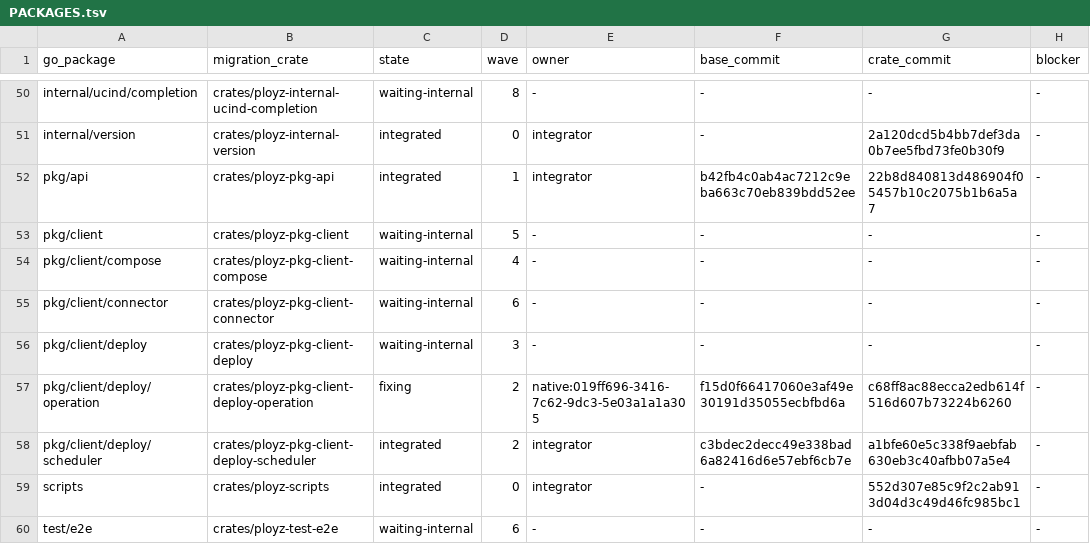
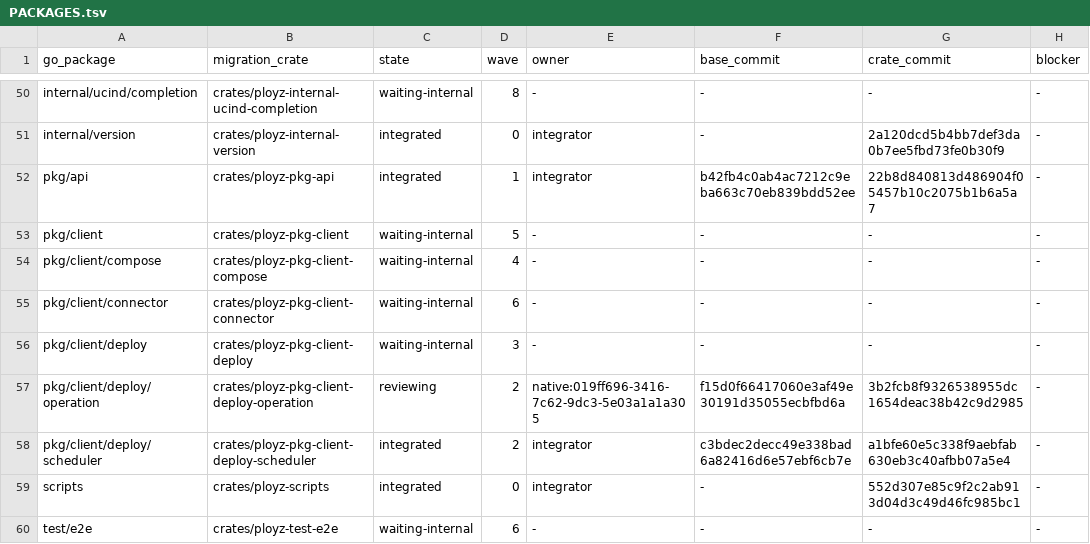
Before and after one commit to getployz/ployz-rust-port, a TSV file: migration/PACKAGES.tsv, drawn as a sheet; only a part is shown, gaps mark what is left out; the diff names each change by its address in the sheet, - before the commit and + after, or states it on an @@ line.

```diff
--- a/migration/PACKAGES.tsv
+++ b/migration/PACKAGES.tsv
-C57 (state): fixing
+C57 (state): reviewing
-G57 (crate_commit): c68ff8ac88ecca2edb614f516d607b73224b6260
+G57 (crate_commit): 3b2fcb8f9326538955dc1654deac38b42c9d2985
```
Also changed, not shown: migration/TASKS.tsv.
